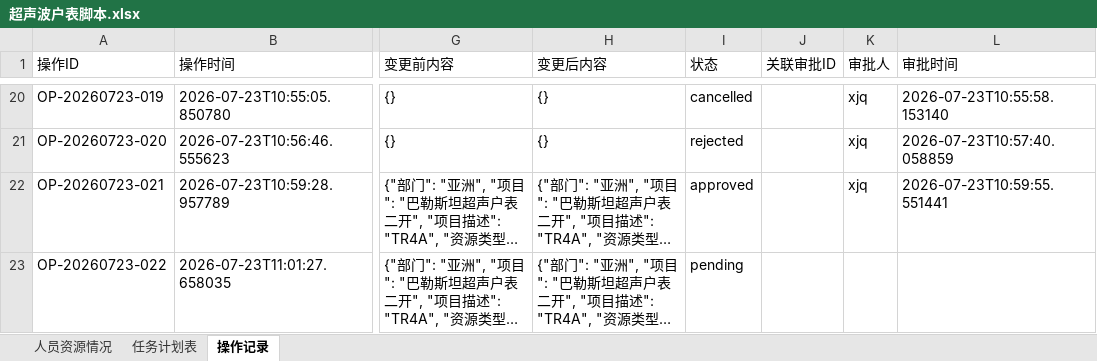
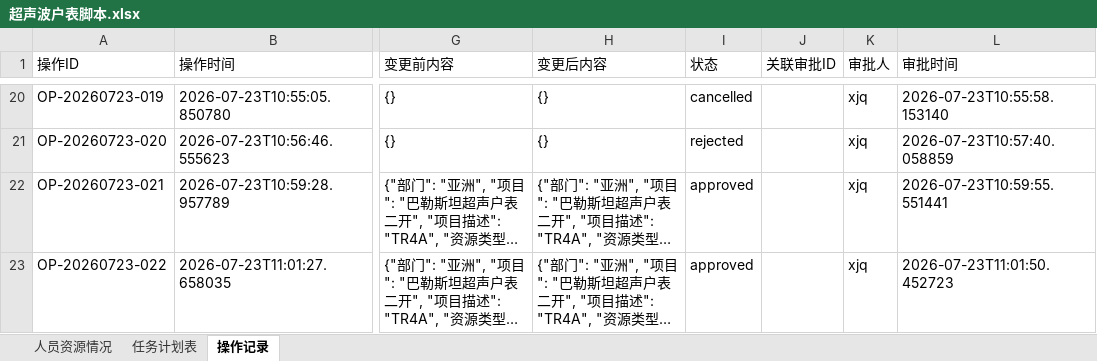
Before and after one commit to kill-Japanese/report-check, an Excel workbook: 超声波户表脚本.xlsx, sheet 操作记录, drawn as a sheet; only a part is shown, gaps mark what is left out; long unchanged cells end in …; values as stored, in another font and other column widths than the file's, no borders; the diff names each change by its address in the sheet, - before the commit and + after, or states it on an @@ line.

```diff
--- a/超声波户表脚本.xlsx (sheet 操作记录)
+++ b/超声波户表脚本.xlsx (sheet 操作记录)
-I23 (状态): pending
+I23 (状态): approved
-K23 (审批人): (empty)
+K23 (审批人): xjq
-L23 (审批时间): (empty)
+L23 (审批时间): 2026-07-23T11:01:50.452723
```
Also changed, not shown: sheet 任务计划表.
